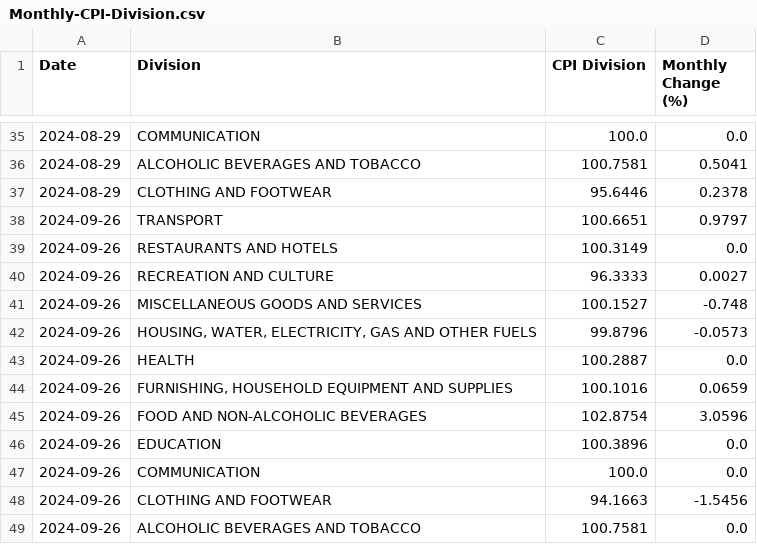
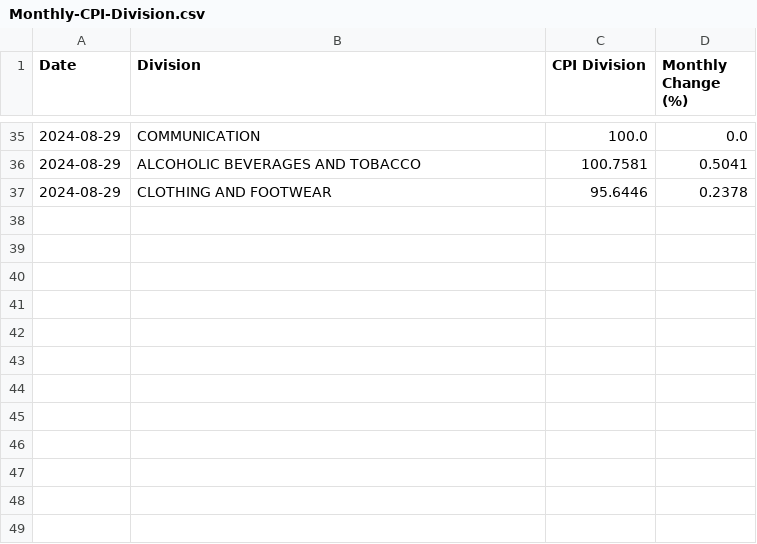
Before and after one commit to kvitalis/CyBPP, a CSV file: Results/Monthly-CPI-Division.csv, drawn as a sheet; only a part is shown, gaps mark what is left out; the diff names each change by its address in the sheet, - before the commit and + after, or states it on an @@ line.

Commit message:
Update Monthly-CPI-Division.csv

```diff
--- a/Results/Monthly-CPI-Division.csv
+++ b/Results/Monthly-CPI-Division.csv
-row 38: 2024-09-26 | TRANSPORT | 100.6651 | 0.9797
-row 39: 2024-09-26 | RESTAURANTS AND HOTELS | 100.3149 | 0.0
-row 40: 2024-09-26 | RECREATION AND CULTURE | 96.3333 | 0.0027
-row 41: 2024-09-26 | MISCELLANEOUS GOODS AND SERVICES | 100.1527 | -0.748
-row 42: 2024-09-26 | HOUSING, WATER, ELECTRICITY, GAS AND OTHER FUELS | 99.8796 | -0.0573
-row 43: 2024-09-26 | HEALTH | 100.2887 | 0.0
-row 44: 2024-09-26 | FURNISHING, HOUSEHOLD EQUIPMENT AND SUPPLIES | 100.1016 | 0.0659
-row 45: 2024-09-26 | FOOD AND NON-ALCOHOLIC BEVERAGES | 102.8754 | 3.0596
-row 46: 2024-09-26 | EDUCATION | 100.3896 | 0.0
-row 47: 2024-09-26 | COMMUNICATION | 100.0 | 0.0
-row 48: 2024-09-26 | CLOTHING AND FOOTWEAR | 94.1663 | -1.5456
-row 49: 2024-09-26 | ALCOHOLIC BEVERAGES AND TOBACCO | 100.7581 | 0.0
```
